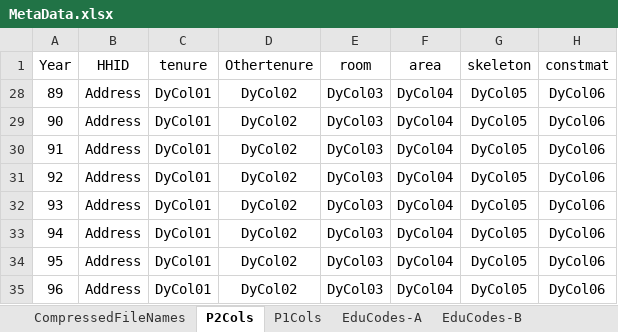
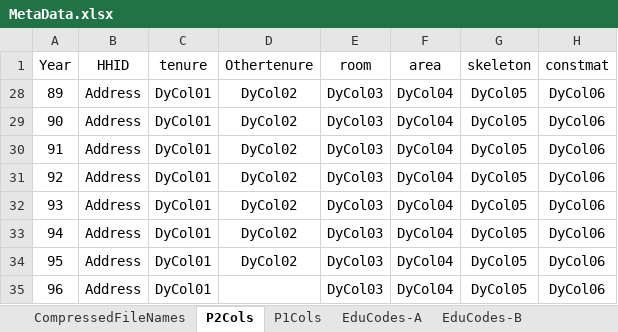
Before and after one commit to IPRCIRI/IRHEIS, an Excel workbook: Data/MetaData.xlsx, sheet P2Cols, drawn as a sheet; only a part is shown; values as stored, in another font and other column widths than the file's, no borders; the diff names each change by its address in the sheet, - before the commit and + after, or states it on an @@ line.

```diff
--- a/Data/MetaData.xlsx (sheet P2Cols)
+++ b/Data/MetaData.xlsx (sheet P2Cols)
-D35 (Othertenure): DyCol02
+D35 (Othertenure): (empty)
```
Also changed, not shown: 3 other files.
